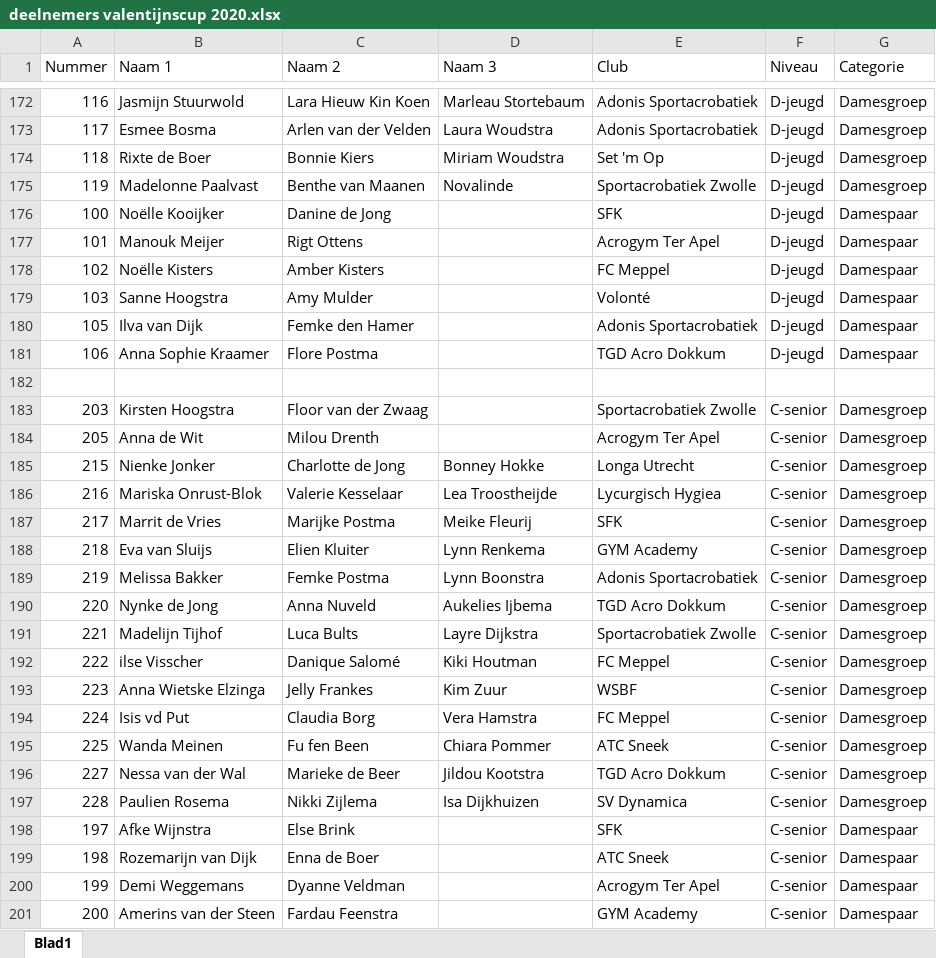
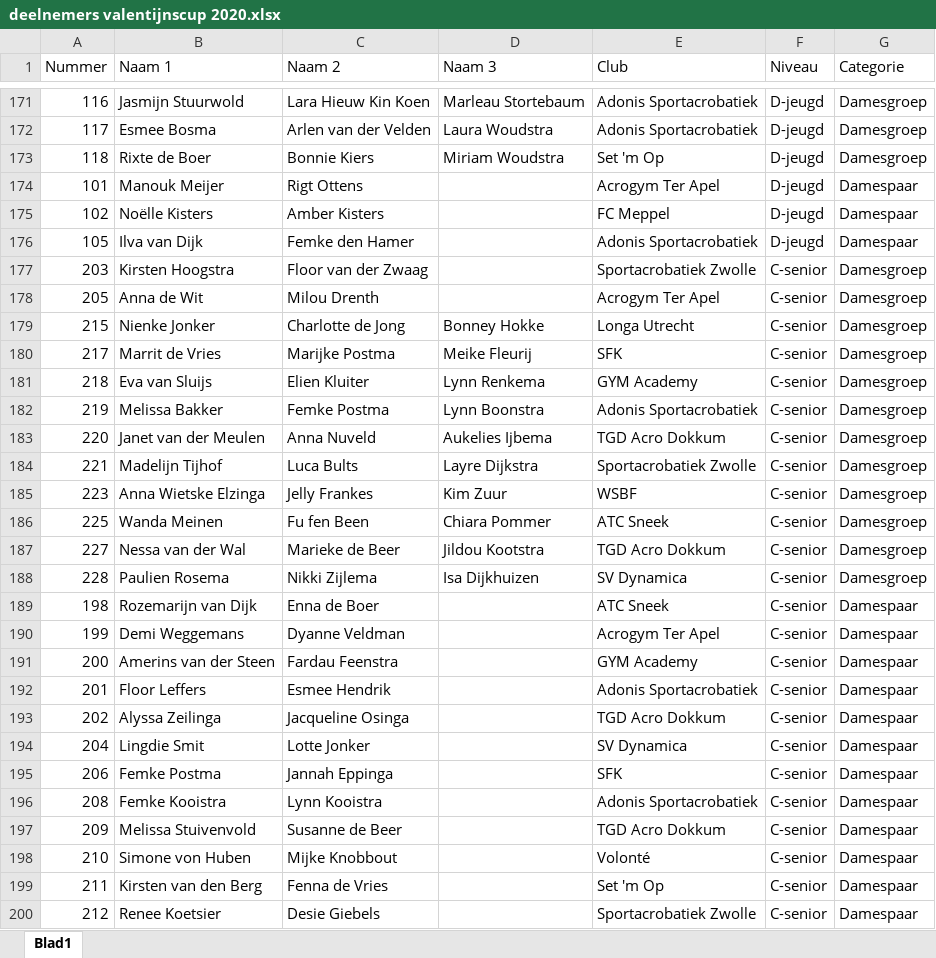
Before and after one commit to jorritveenstra86/valentijnscup, an Excel workbook: frontend/docs/deelnemerslijsten/deelnemers valentijnscup 2020.xlsx, sheet Blad1, drawn as a sheet; only a part is shown, gaps mark what is left out; the shorter side is filled out with more unchanged rows; values as stored, in another font and other column widths than the file's, no borders; removed rows and columns are numbered as before the commit, all else as after; the diff covers the shown part only; the diff names each change by its address in the sheet, - before the commit and + after, or states it on an @@ line.

```diff
--- a/frontend/docs/deelnemerslijsten/deelnemers valentijnscup 2020.xlsx (sheet Blad1)
+++ b/frontend/docs/deelnemerslijsten/deelnemers valentijnscup 2020.xlsx (sheet Blad1)
-row 175: 119 | Madelonne Paalvast | Benthe van Maanen | Novalinde | Sportacrobatiek Zwolle | D-jeugd | Damesgroep
-row 176: 100 | Noëlle Kooijker | Danine de Jong |  | SFK | D-jeugd | Damespaar
@@ row 179 moved to row 159: 103 @@
@@ row 181 moved to row 161: 106 @@
-row 182: (empty)
-row 186: 216 | Mariska Onrust-Blok | Valerie Kesselaar | Lea Troostheijde | Lycurgisch Hygiea | C-senior | Damesgroep
-B183 (Naam 1): Nynke de Jong
+B183 (Naam 1): Janet van der Meulen
-row 192: 222 | ilse Visscher | Danique Salomé | Kiki Houtman | FC Meppel | C-senior | Damesgroep
-row 194: 224 | Isis vd Put | Claudia Borg | Vera Hamstra | FC Meppel | C-senior | Damesgroep
-row 198: 197 | Afke Wijnstra | Else Brink |  | SFK | C-senior | Damespaar
```
Also changed, not shown: 12 added rows, 20 removed rows, 15 moved rows and 19 edited cells elsewhere in this sheet, 29 other files.
